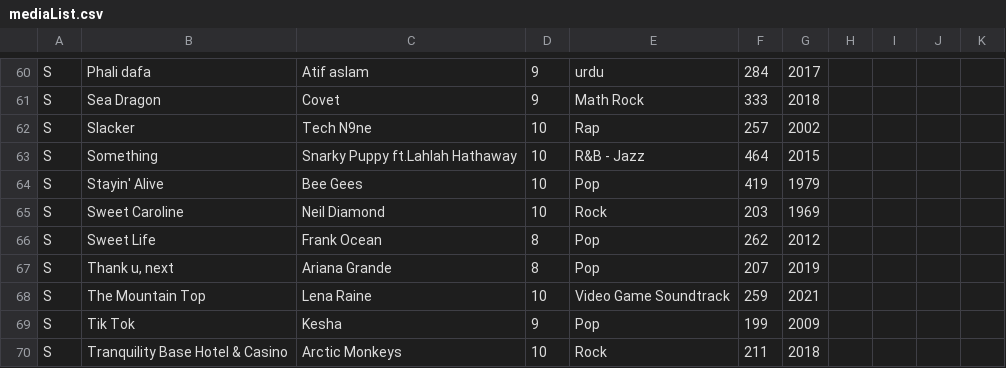
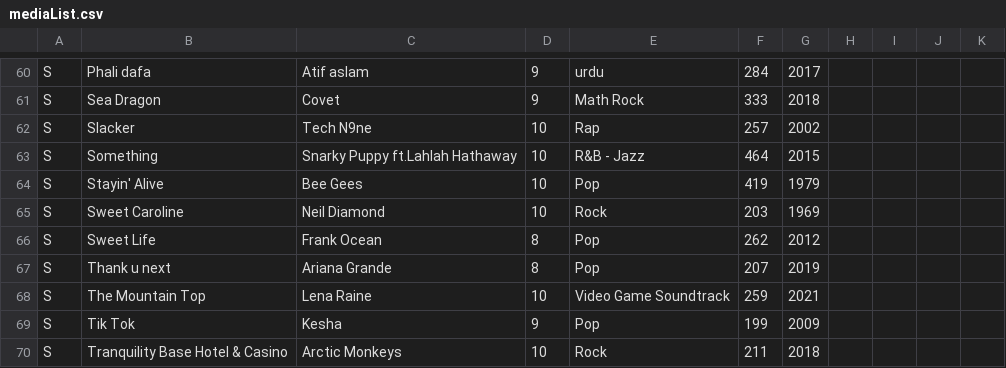
Before and after one commit to ZachJGreen/Media-Library, a CSV file: Media-Library-Project/Media-Library-Project/mediaList.csv, drawn as a sheet; only a part is shown, gaps mark what is left out.

Commit message:
finished project

```diff
--- a/Media-Library-Project/Media-Library-Project/mediaList.csv
+++ b/Media-Library-Project/Media-Library-Project/mediaList.csv
@@ -66,3 +66,3 @@ S,Sweet Caroline,Neil Diamond,10,Rock,203,1969,,,,
 S,Sweet Life,Frank Ocean,8,Pop,262,2012,,,,
-S,"Thank u, next",Ariana Grande,8,Pop,207,2019,,,,
+S,"Thank u next",Ariana Grande,8,Pop,207,2019,,,,
 S,The Mountain Top,Lena Raine,10,Video Game Soundtrack,259,2021,,,,
```
Also changed, not shown: 26 other files.
